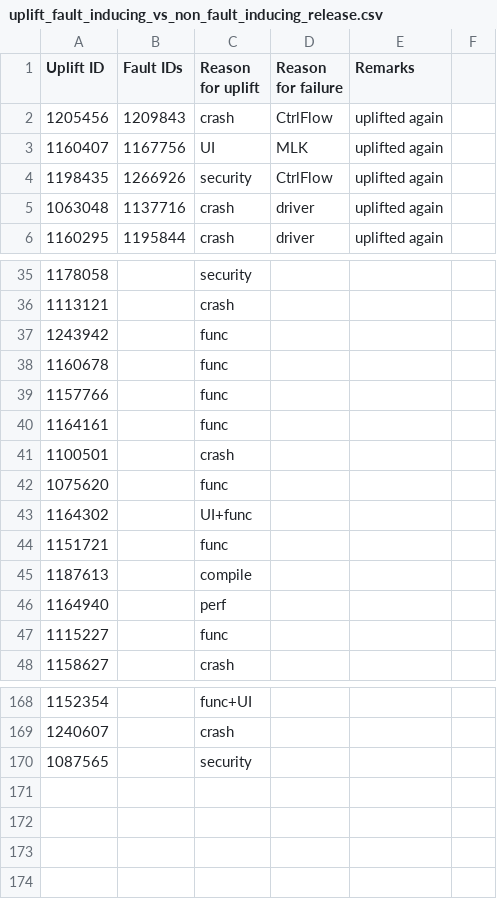
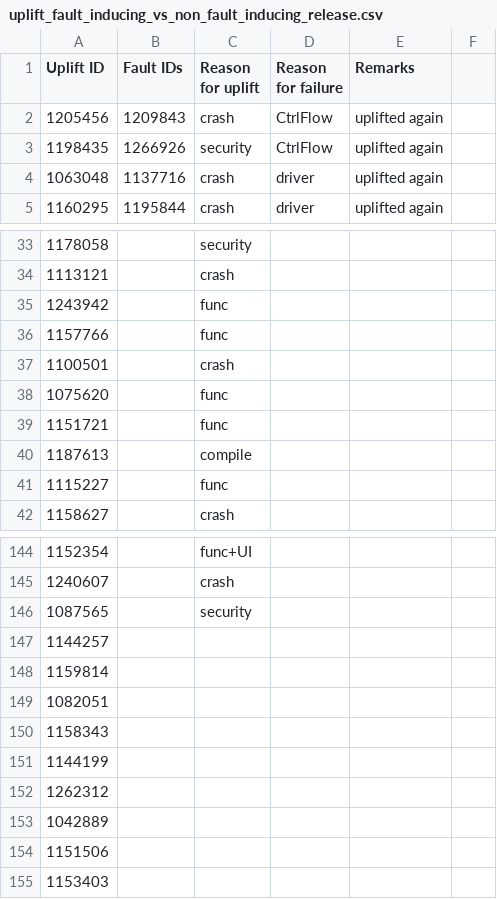
Before and after one commit to marco-c/uplift-analysis, a CSV file: manual_classification/result_le/uplift_fault_inducing_vs_non_fault_inducing_release.csv, drawn as a sheet; only a part is shown, gaps mark what is left out; removed rows and columns are numbered as before the commit, all else as after; the diff covers the shown part only; the diff names each change by its address in the sheet, - before the commit and + after, or states it on an @@ line.

```diff
--- a/manual_classification/result_le/uplift_fault_inducing_vs_non_fault_inducing_release.csv
+++ b/manual_classification/result_le/uplift_fault_inducing_vs_non_fault_inducing_release.csv
-row 3: 1160407 | 1167756 | UI | MLK | uplifted again
-row 38: 1160678 |  | func
-row 40: 1164161 |  | func
-row 43: 1164302 |  | UI+func
-row 46: 1164940 |  | perf
+row 147: 1144257
+row 148: 1159814
+row 149: 1082051
+row 150: 1158343
+row 151: 1144199
+row 152: 1262312
+row 153: 1042889
+row 154: 1151506
+row 155: 1153403
```
Also changed, not shown: 19 removed rows elsewhere in this file, manual_classification/raw_tables/uplift_fault_inducing_vs_non_fault_inducing_release.csv, manual_classification/result_marco/uplift_fault_inducing_vs_non_fault_inducing_release.csv, 1 other file.
